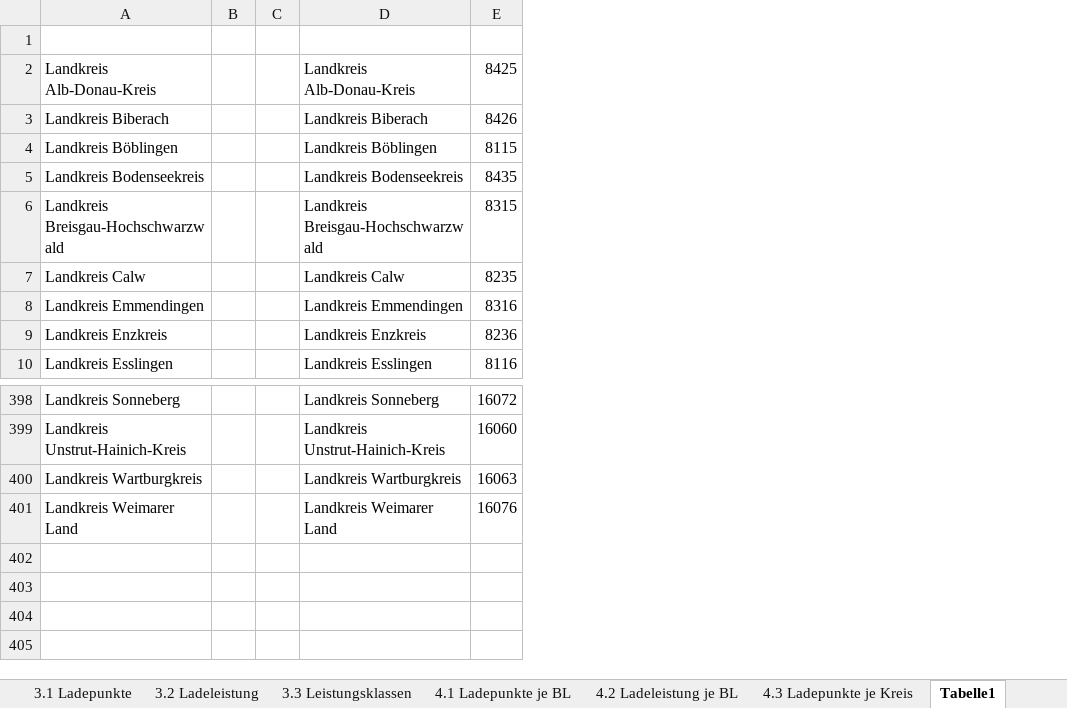
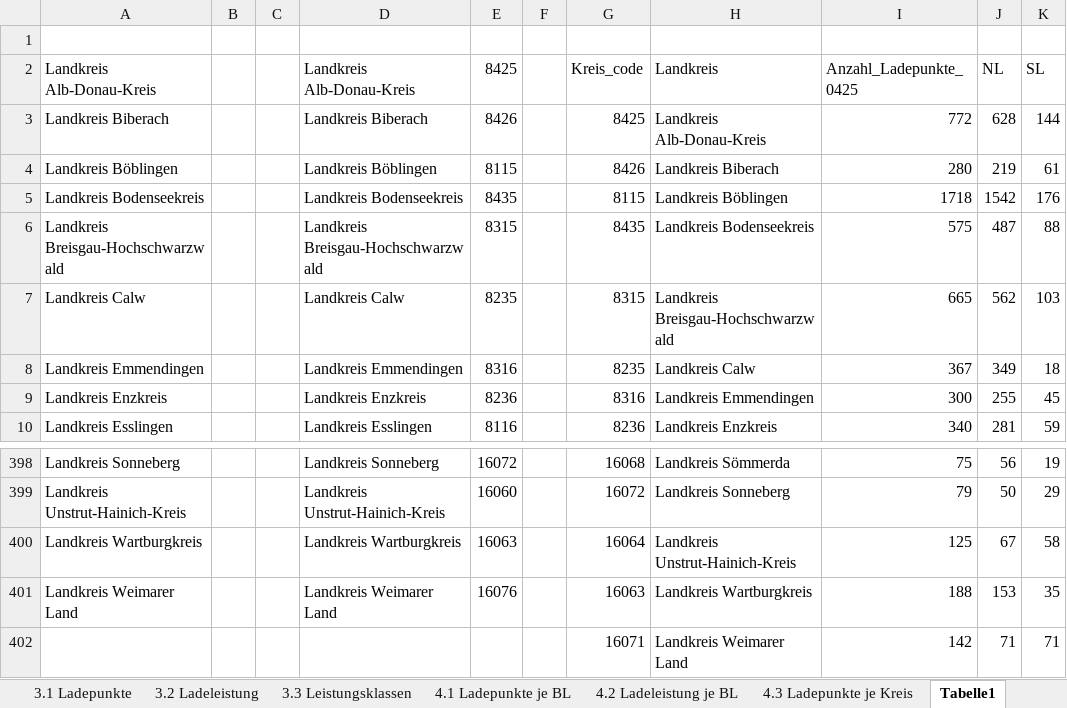
Before and after one commit to Franky-11/Abschlussprojekt, an Excel workbook: data/electric_vehicles/Ladesaeuleninfrastruktur_BNetzA.xlsx, sheet Tabelle1, drawn as a sheet; only a part is shown, gaps mark what is left out; values as stored, in another font and other column widths than the file's, no borders; the diff names each change by its address in the sheet, - before the commit and + after, or states it on an @@ line.

```diff
--- a/data/electric_vehicles/Ladesaeuleninfrastruktur_BNetzA.xlsx (sheet Tabelle1)
+++ b/data/electric_vehicles/Ladesaeuleninfrastruktur_BNetzA.xlsx (sheet Tabelle1)
+column F, empty
+column G (Kreis_code), rows 3-10: 8425 | 8426 | 8115 | 8435 | 8315 | 8235 | 8316 | 8236; rows 398-401: 16068 | 16072 | 16064 | 16063
+column H (Landkreis), rows 3-10: Landkreis Alb-Donau-Kreis | Landkreis Biberach | Landkreis Böblingen | Landkreis Bodenseekreis | Landkreis Breisgau-Hochschwarzwald | Landkreis Calw | Landkreis Emmendingen | Landkreis Enzkreis; rows 398-401: Landkreis Sömmerda | Landkreis Sonneberg | Landkreis Unstrut-Hainich-Kreis | Landkreis Wartburgkreis
+column I (Anzahl_Ladepunkte_0425), rows 3-10: 772 | 280 | 1718 | 575 | 665 | 367 | 300 | 340; rows 398-401: 75 | 79 | 125 | 188
+column J (NL), rows 3-10: 628 | 219 | 1542 | 487 | 562 | 349 | 255 | 281; rows 398-401: 56 | 50 | 67 | 153
+column K (SL), rows 3-10: 144 | 61 | 176 | 88 | 103 | 18 | 45 | 59; rows 398-401: 19 | 29 | 58 | 35
+row 402:  |  |  |  |  |  | 16071 | Landkreis Weimarer Land | 142 | 71 | 71
```
Also changed, not shown: 4 other files.
